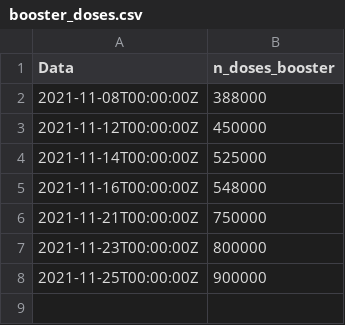
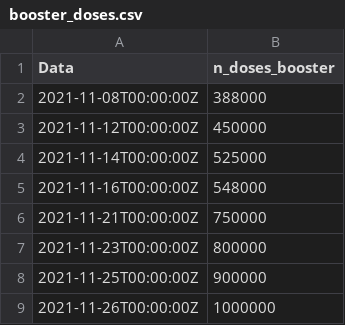
Before and after one commit to ruimgbarros/vacinacao, a CSV file: booster_doses.csv, drawn as a sheet; the diff names each change by its address in the sheet, - before the commit and + after, or states it on an @@ line.

Commit message:
new data

```diff
--- a/booster_doses.csv
+++ b/booster_doses.csv
+row 9: 2021-11-26T00:00:00Z | 1000000
```
Also changed, not shown: 1 other file.
